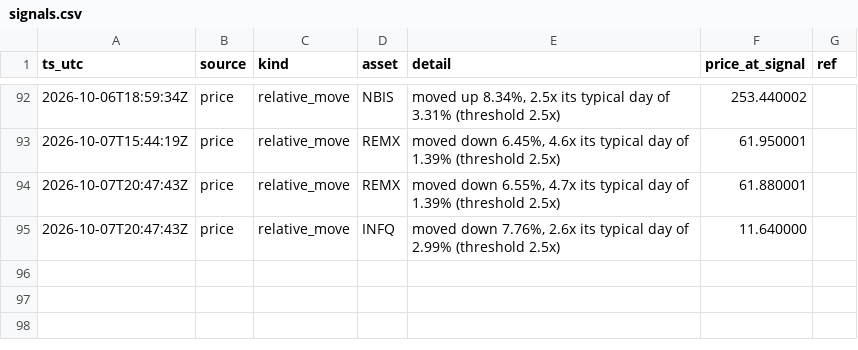
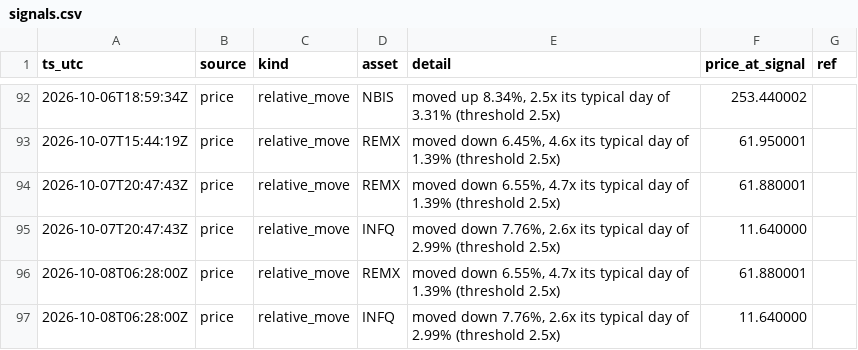
Before and after one commit to romegalv/market-watcher, a CSV file: signals.csv, drawn as a sheet; only a part is shown, gaps mark what is left out; the diff names each change by its address in the sheet, - before the commit and + after, or states it on an @@ line.

Commit message:
signals: 2026-10-08T06:28Z

```diff
--- a/signals.csv
+++ b/signals.csv
+row 96: 2026-10-08T06:28:00Z | price | relative_move | REMX | moved down 6.55%, 4.7x its typical day of 1.39% (threshold 2.5x) | 61.880001
+row 97: 2026-10-08T06:28:00Z | price | relative_move | INFQ | moved down 7.76%, 2.6x its typical day of 2.99% (threshold 2.5x) | 11.640000
```
Also changed, not shown: 1 other file.
